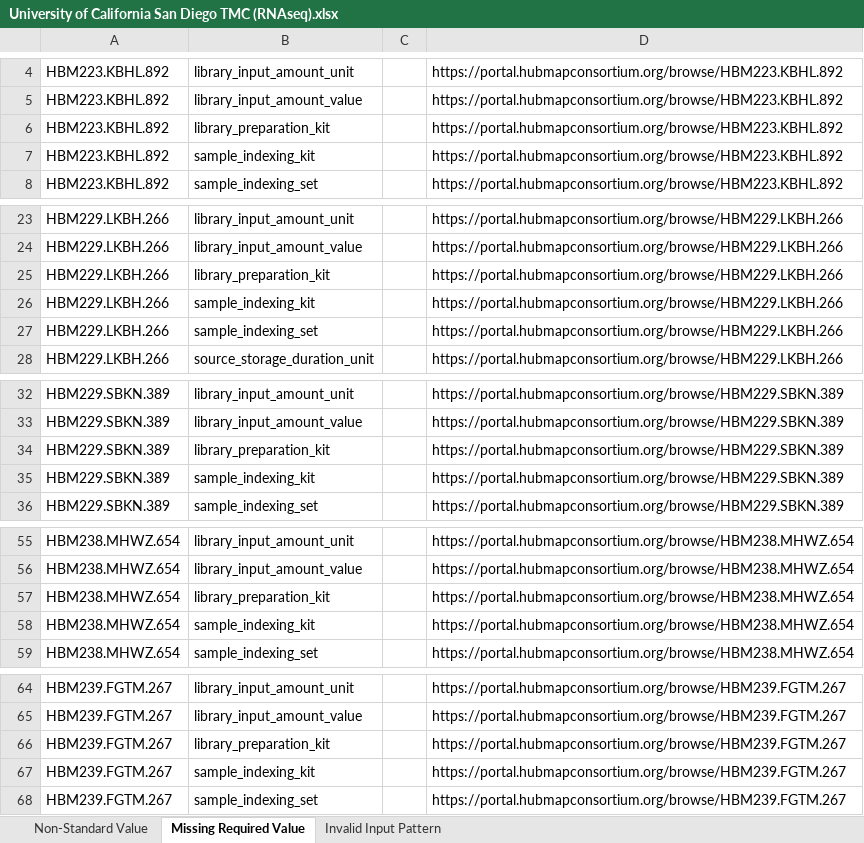
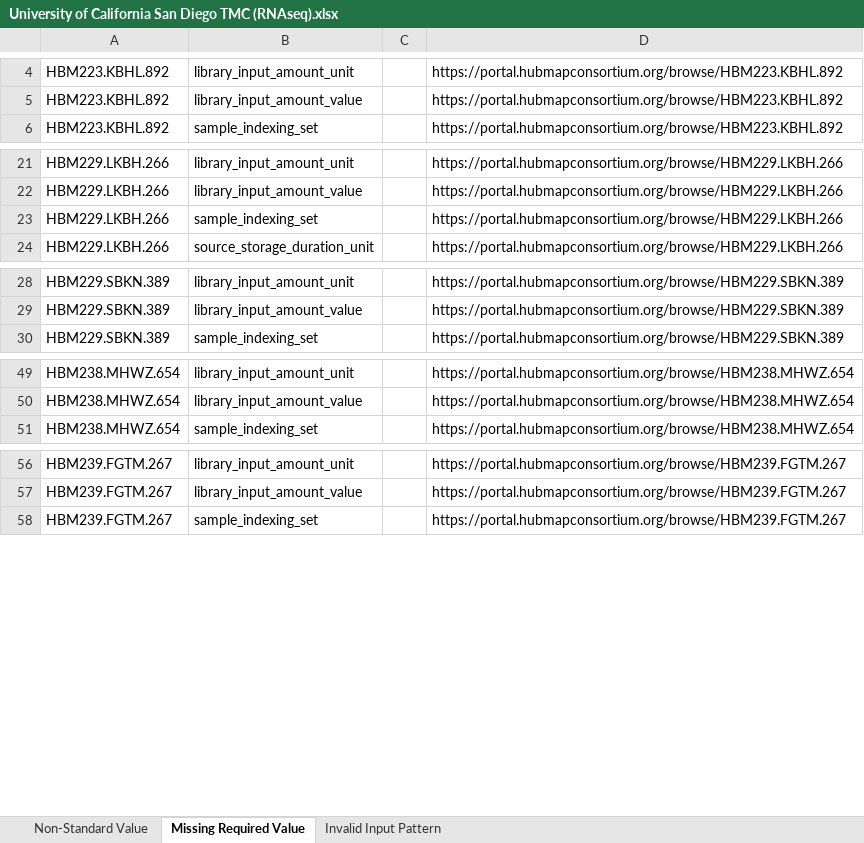
Before and after one commit to hubmapconsortium/reharmonize-legacy-metadata, an Excel workbook: metadata/rnaseq/todo/University of California San Diego TMC (RNAseq).xlsx, sheet Missing Required Value, drawn as a sheet; only a part is shown, gaps mark what is left out; values as stored, in another font and other column widths than the file's, no borders; the diff covers the shown part only; the diff names each change by its address in the sheet, - before the commit and + after, or states it on an @@ line.

```diff
--- a/metadata/rnaseq/todo/University of California San Diego TMC (RNAseq).xlsx (sheet Missing Required Value)
+++ b/metadata/rnaseq/todo/University of California San Diego TMC (RNAseq).xlsx (sheet Missing Required Value)
-row 6: HBM223.KBHL.892 | library_preparation_kit |  | https://portal.hubmapconsortium.org/browse/HBM223.KBHL.892
-row 7: HBM223.KBHL.892 | sample_indexing_kit |  | https://portal.hubmapconsortium.org/browse/HBM223.KBHL.892
-row 25: HBM229.LKBH.266 | library_preparation_kit |  | https://portal.hubmapconsortium.org/browse/HBM229.LKBH.266
-row 26: HBM229.LKBH.266 | sample_indexing_kit |  | https://portal.hubmapconsortium.org/browse/HBM229.LKBH.266
-row 34: HBM229.SBKN.389 | library_preparation_kit |  | https://portal.hubmapconsortium.org/browse/HBM229.SBKN.389
-row 35: HBM229.SBKN.389 | sample_indexing_kit |  | https://portal.hubmapconsortium.org/browse/HBM229.SBKN.389
-row 57: HBM238.MHWZ.654 | library_preparation_kit |  | https://portal.hubmapconsortium.org/browse/HBM238.MHWZ.654
-row 58: HBM238.MHWZ.654 | sample_indexing_kit |  | https://portal.hubmapconsortium.org/browse/HBM238.MHWZ.654
-row 66: HBM239.FGTM.267 | library_preparation_kit |  | https://portal.hubmapconsortium.org/browse/HBM239.FGTM.267
-row 67: HBM239.FGTM.267 | sample_indexing_kit |  | https://portal.hubmapconsortium.org/browse/HBM239.FGTM.267
```
Also changed, not shown: 630 removed rows elsewhere in this sheet, metadata/rnaseq/todo/California Institute of Technology TMC (RNAseq).xlsx, metadata/rnaseq/todo/EXT - Human Cell Atlas (RNAseq).xlsx, 4 other files.
